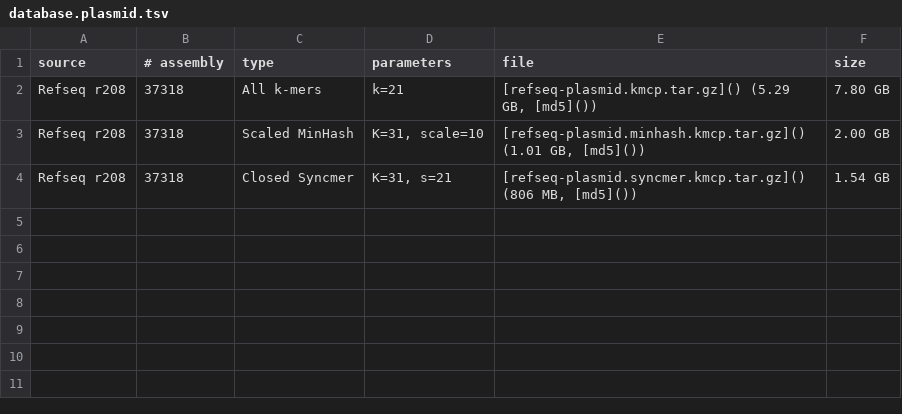
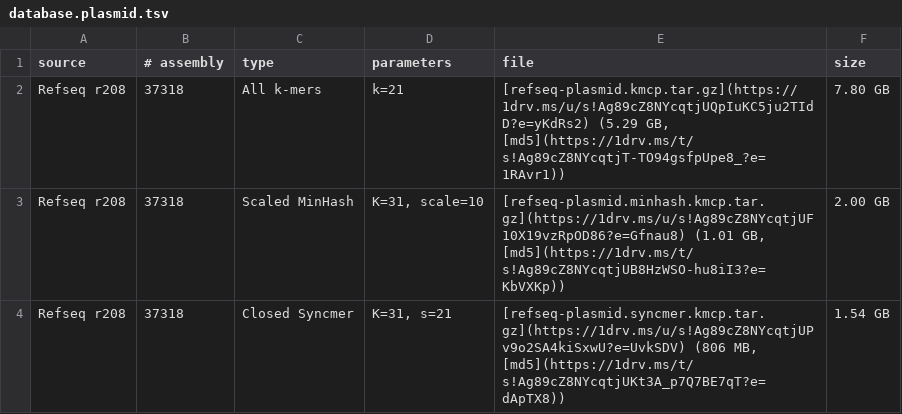
Before and after one commit to shenwei356/kmcp, a TSV file: docs/database.plasmid.tsv, drawn as a sheet.

```diff
--- a/docs/database.plasmid.tsv
+++ b/docs/database.plasmid.tsv
@@ -1,4 +1,4 @@
 source	# assembly	type	parameters	file	size
-Refseq r208	37318	All k-mers	k=21	[refseq-plasmid.kmcp.tar.gz]() (5.29 GB, [md5]())	7.80 GB
-Refseq r208	37318	Scaled MinHash	K=31, scale=10	[refseq-plasmid.minhash.kmcp.tar.gz]() (1.01 GB, [md5]())	2.00 GB
-Refseq r208	37318	Closed Syncmer	K=31, s=21	[refseq-plasmid.syncmer.kmcp.tar.gz]() (806 MB, [md5]())	1.54 GB
+Refseq r208	37318	All k-mers	k=21	[refseq-plasmid.kmcp.tar.gz](https://1drv.ms/u/s!Ag89cZ8NYcqtjUQpIuKC5ju2TIdD?e=yKdRs2) (5.29 GB, [md5](https://1drv.ms/t/s!Ag89cZ8NYcqtjT-TO94gsfpUpe8_?e=1RAvr1))	7.80 GB
+Refseq r208	37318	Scaled MinHash	K=31, scale=10	[refseq-plasmid.minhash.kmcp.tar.gz](https://1drv.ms/u/s!Ag89cZ8NYcqtjUF10X19vzRpOD86?e=Gfnau8) (1.01 GB, [md5](https://1drv.ms/t/s!Ag89cZ8NYcqtjUB8HzWSO-hu8iI3?e=KbVXKp))	2.00 GB
+Refseq r208	37318	Closed Syncmer	K=31, s=21	[refseq-plasmid.syncmer.kmcp.tar.gz](https://1drv.ms/u/s!Ag89cZ8NYcqtjUPv9o2SA4kiSxwU?e=UvkSDV) (806 MB, [md5](https://1drv.ms/t/s!Ag89cZ8NYcqtjUKt3A_p7Q7BE7qT?e=dApTX8))	1.54 GB
```
Also changed, not shown: 10 other files.
